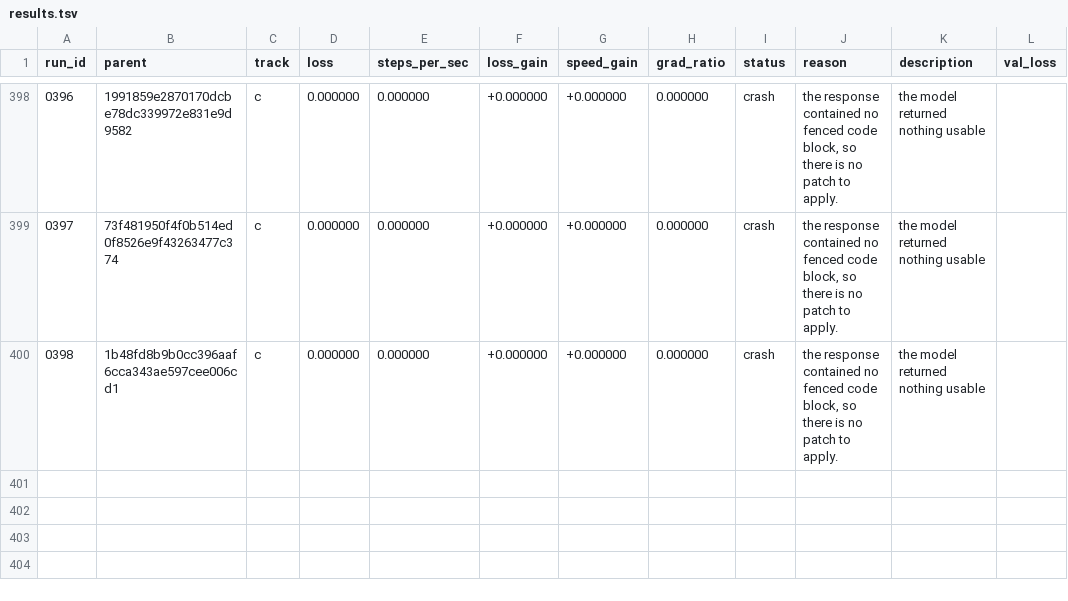
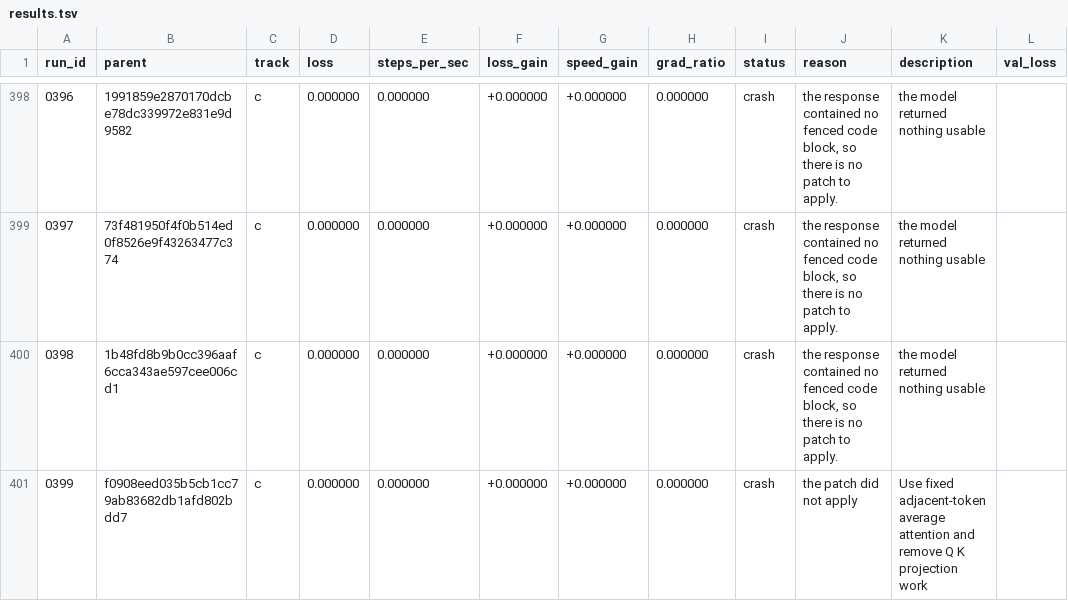
Before and after one commit to DenimPatel/learn-micro-gpt, a TSV file: autoresearch/results.tsv, drawn as a sheet; only a part is shown, gaps mark what is left out.

Commit message:
research(c): crash 0399 -- Use fixed adjacent-token average attention and remove Q K projection work
Experiment 0399 · crash · the patch did not apply

The candidate did not produce a measurement, so the committed candidate is unchanged. This row exists so the attempt is on the record rather than silently retried; the raw model response, if there was one, is in autoresearch/logs/ and is gitignored.

Record: autoresearch/runs/0399.json
Diff:   autoresearch/diffs/0399.patch
Model:  stealth/space-bunny-alpha (max)

```diff
--- a/autoresearch/results.tsv
+++ b/autoresearch/results.tsv
@@ -400 +400,2 @@ run_id	parent	track	loss	steps_per_sec	loss_gain	speed_gain	grad_ratio	status	re
 0398	1b48fd8b9b0cc396aaf6cca343ae597cee006cd1	c	0.000000	0.000000	+0.000000	+0.000000	0.000000	crash	the response contained no fenced code block, so there is no patch to apply.	the model returned nothing usable	
+0399	f0908eed035b5cb1cc79ab83682db1afd802bdd7	c	0.000000	0.000000	+0.000000	+0.000000	0.000000	crash	the patch did not apply	Use fixed adjacent-token average attention and remove Q K projection work	
```
Also changed, not shown: 2 other files.
